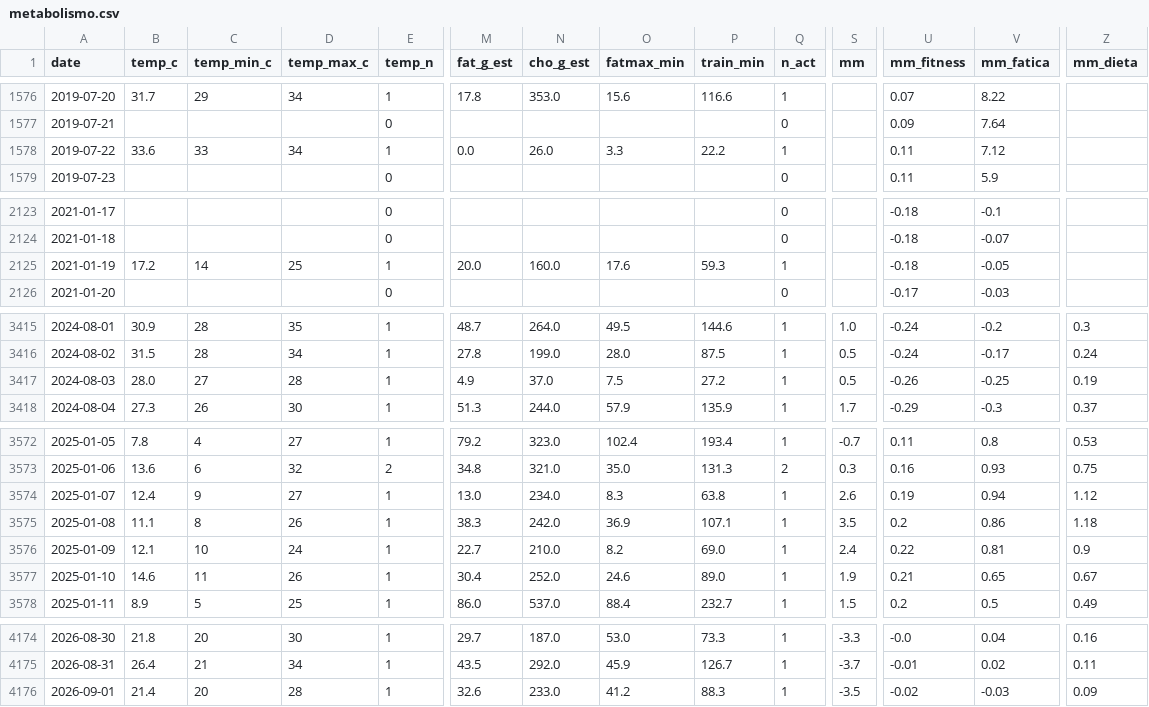
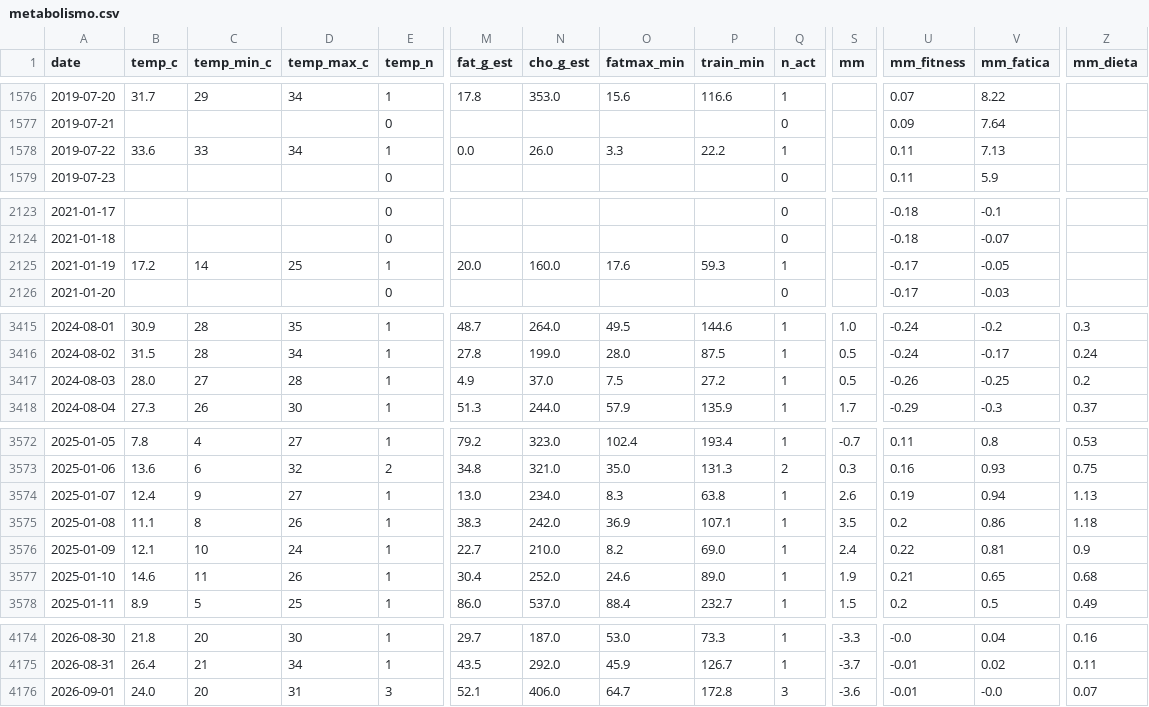
Before and after one commit to micmer-git/micmer-git.github.io, a CSV file: vita/cibo/data/metabolismo.csv, drawn as a sheet; only a part is shown, gaps mark what is left out; the diff covers the shown part only; the diff names each change by its address in the sheet, - before the commit and + after, or states it on an @@ line.

```diff
--- a/vita/cibo/data/metabolismo.csv
+++ b/vita/cibo/data/metabolismo.csv
-V1578 (mm_fatica): 7.12
+V1578 (mm_fatica): 7.13
-U2125 (mm_fitness): -0.18
+U2125 (mm_fitness): -0.17
-Z3417 (mm_dieta): 0.19
+Z3417 (mm_dieta): 0.2
-Z3574 (mm_dieta): 1.12
+Z3574 (mm_dieta): 1.13
-Z3577 (mm_dieta): 0.67
+Z3577 (mm_dieta): 0.68
-B4176 (temp_c): 21.4
+B4176 (temp_c): 24.0
-D4176 (temp_max_c): 28
+D4176 (temp_max_c): 31
-E4176 (temp_n): 1
+E4176 (temp_n): 3
-M4176 (fat_g_est): 32.6
+M4176 (fat_g_est): 52.1
-N4176 (cho_g_est): 233.0
+N4176 (cho_g_est): 406.0
-O4176 (fatmax_min): 41.2
+O4176 (fatmax_min): 64.7
-P4176 (train_min): 88.3
+P4176 (train_min): 172.8
-Q4176 (n_act): 1
+Q4176 (n_act): 3
-S4176 (mm): -3.5
+S4176 (mm): -3.6
-U4176 (mm_fitness): -0.02
+U4176 (mm_fitness): -0.01
-V4176 (mm_fatica): -0.03
+V4176 (mm_fatica): -0.0
-Z4176 (mm_dieta): 0.09
+Z4176 (mm_dieta): 0.07
```
Also changed, not shown: 6 edited cells elsewhere in this file, tools/food/data/activities.csv, vita/cibo/data/flora_foods.csv, 5 other files.
